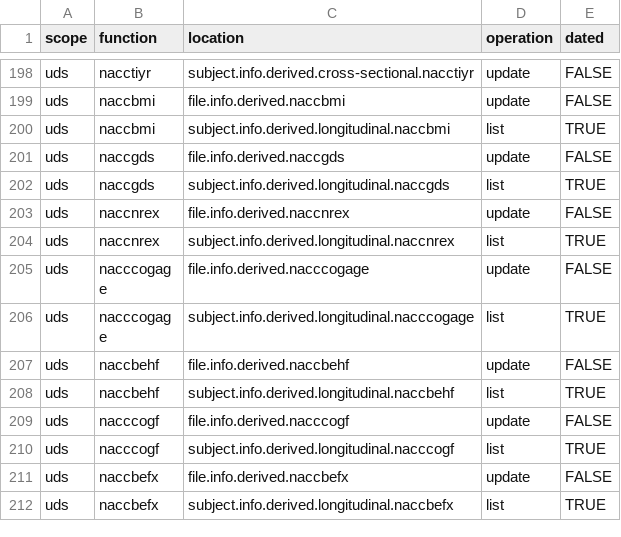
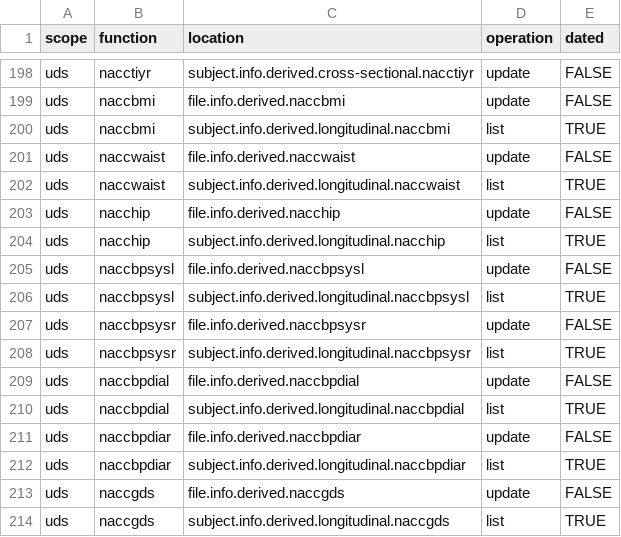
Before and after one commit to naccdata/nacc-attribute-deriver, a CSV file: nacc_attribute_deriver/config/curation_rules.csv, drawn as a sheet; only a part is shown, gaps mark what is left out; the shorter side is filled out with more unchanged rows; the diff names each change by its address in the sheet, - before the commit and + after, or states it on an @@ line.

```diff
--- a/nacc_attribute_deriver/config/curation_rules.csv
+++ b/nacc_attribute_deriver/config/curation_rules.csv
+row 201: uds | naccwaist | file.info.derived.naccwaist | update | FALSE
+row 202: uds | naccwaist | subject.info.derived.longitudinal.naccwaist | list | TRUE
+row 203: uds | nacchip | file.info.derived.nacchip | update | FALSE
+row 204: uds | nacchip | subject.info.derived.longitudinal.nacchip | list | TRUE
+row 205: uds | naccbpsysl | file.info.derived.naccbpsysl | update | FALSE
+row 206: uds | naccbpsysl | subject.info.derived.longitudinal.naccbpsysl | list | TRUE
+row 207: uds | naccbpsysr | file.info.derived.naccbpsysr | update | FALSE
+row 208: uds | naccbpsysr | subject.info.derived.longitudinal.naccbpsysr | list | TRUE
+row 209: uds | naccbpdial | file.info.derived.naccbpdial | update | FALSE
+row 210: uds | naccbpdial | subject.info.derived.longitudinal.naccbpdial | list | TRUE
+row 211: uds | naccbpdiar | file.info.derived.naccbpdiar | update | FALSE
+row 212: uds | naccbpdiar | subject.info.derived.longitudinal.naccbpdiar | list | TRUE
```
Also changed, not shown: nacc_attribute_deriver/config/missingness_rules.csv, 1 other file.
